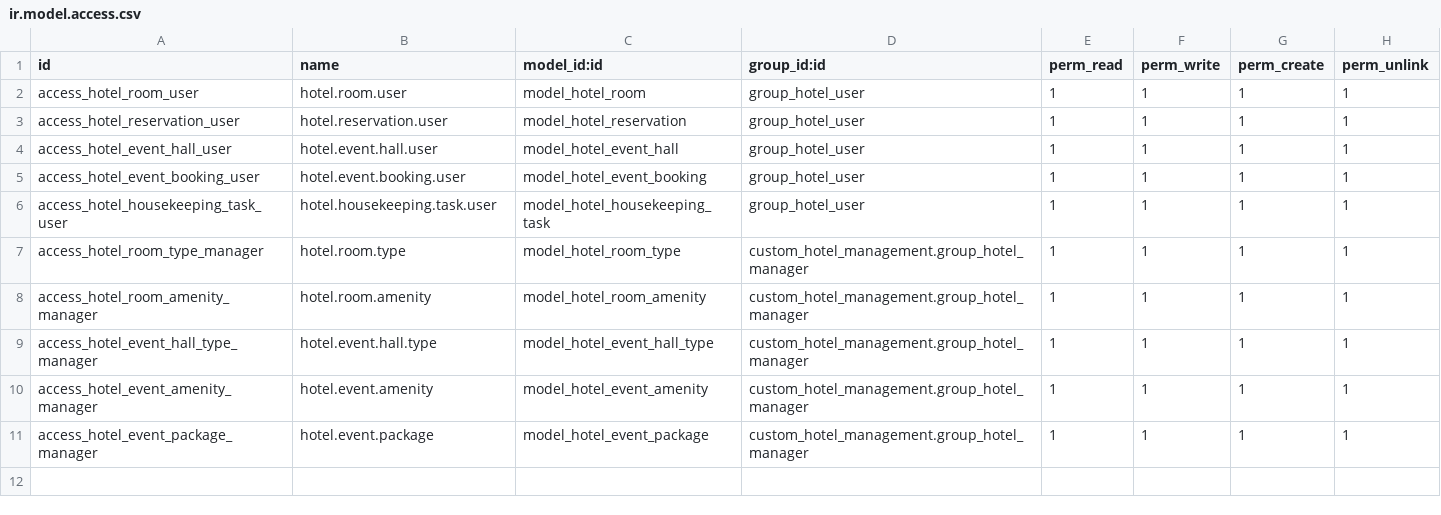
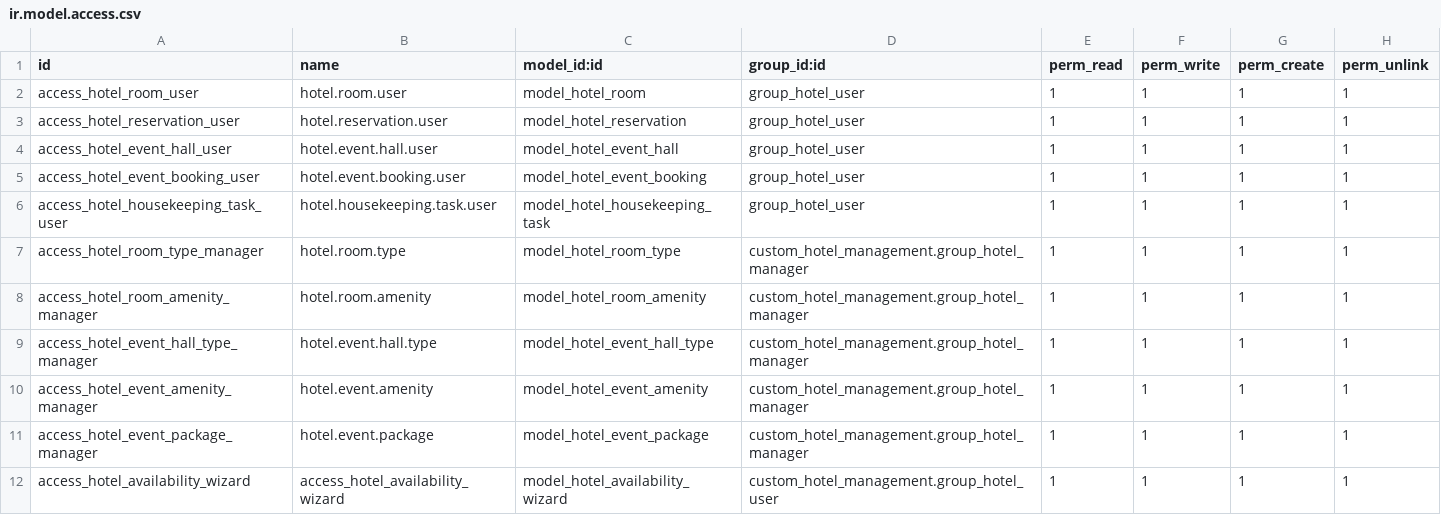
Before and after one commit to almustafa-noureddin/odoo-hotel-management-system, a CSV file: security/ir.model.access.csv, drawn as a sheet.

Commit message:
feat(availability): add room availability search wizard
- Introduced new transient model hotel.availability.wizard for staff to
  search available rooms within their branch.
- Wizard filters by:
  • Branch (company)
  • Check-in / Check-out dates
  • Room type
  • Minimum capacity
  • Amenities
  • Maximum price
- Implemented logic to exclude rooms with overlapping non-cancelled
  reservations.
- Added actions:
  • Open Results → lists available rooms
  • Create Reservation → opens a draft reservation prefilled with
    dates and room
- Added hotel_availability_views.xml with form view, server action,
  and menu item under Hotel → Availability.
- Secured access via new ACL entry in ir.model.access.csv, granting
  hotel user group the rights to create/read the wizard.

This gives front desk staff a fast way to check room availability and
create bookings, while respecting existing branch-level security rules.

```diff
--- a/security/ir.model.access.csv
+++ b/security/ir.model.access.csv
@@ -11 +11,2 @@ access_hotel_event_amenity_manager,hotel.event.amenity,model_hotel_event_amenity
 access_hotel_event_package_manager,hotel.event.package,model_hotel_event_package,custom_hotel_management.group_hotel_manager,1,1,1,1
+access_hotel_availability_wizard,access_hotel_availability_wizard,model_hotel_availability_wizard,custom_hotel_management.group_hotel_user,1,1,1,1
```
Also changed, not shown: 5 other files.
